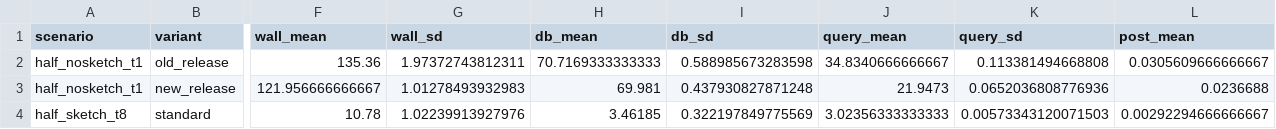
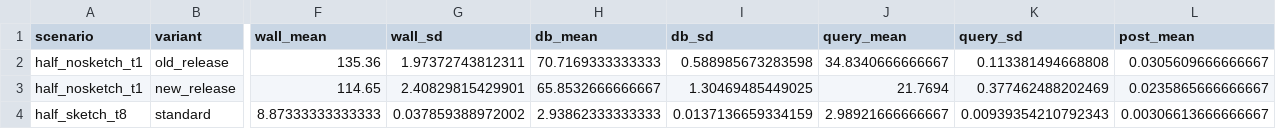
Before and after one commit to Ethan-Hetrick/FastANI, a TSV file: benchmark/plots/publication_summary_by_variant.tsv, drawn as a sheet; only a part is shown, gaps mark what is left out; the diff covers the shown part only; the diff names each change by its address in the sheet, - before the commit and + after, or states it on an @@ line.

```diff
--- a/benchmark/plots/publication_summary_by_variant.tsv
+++ b/benchmark/plots/publication_summary_by_variant.tsv
-F3 (wall_mean): 121.956666666667
+F3 (wall_mean): 114.65
-G3 (wall_sd): 1.01278493932983
+G3 (wall_sd): 2.40829815429901
-H3 (db_mean): 69.981
+H3 (db_mean): 65.8532666666667
-I3 (db_sd): 0.437930827871248
+I3 (db_sd): 1.30469485449025
-J3 (query_mean): 21.9473
+J3 (query_mean): 21.7694
-K3 (query_sd): 0.0652036808776936
+K3 (query_sd): 0.377462488202469
-L3 (post_mean): 0.0236688
+L3 (post_mean): 0.0235865666666667
-F4 (wall_mean): 10.78
+F4 (wall_mean): 8.87333333333333
-G4 (wall_sd): 1.02239913927976
+G4 (wall_sd): 0.037859388972002
-H4 (db_mean): 3.46185
+H4 (db_mean): 2.93862333333333
-I4 (db_sd): 0.322197849775569
+I4 (db_sd): 0.0137136659334159
-J4 (query_mean): 3.02356333333333
+J4 (query_mean): 2.98921666666667
-K4 (query_sd): 0.00573343120071503
+K4 (query_sd): 0.00939354210792343
-L4 (post_mean): 0.00292294666666667
+L4 (post_mean): 0.00306613666666667
```
Also changed, not shown: 48 edited cells elsewhere in this file, benchmark/plots/publication_key_comparisons.tsv, benchmark/publication_runs.csv, 3 other files.
